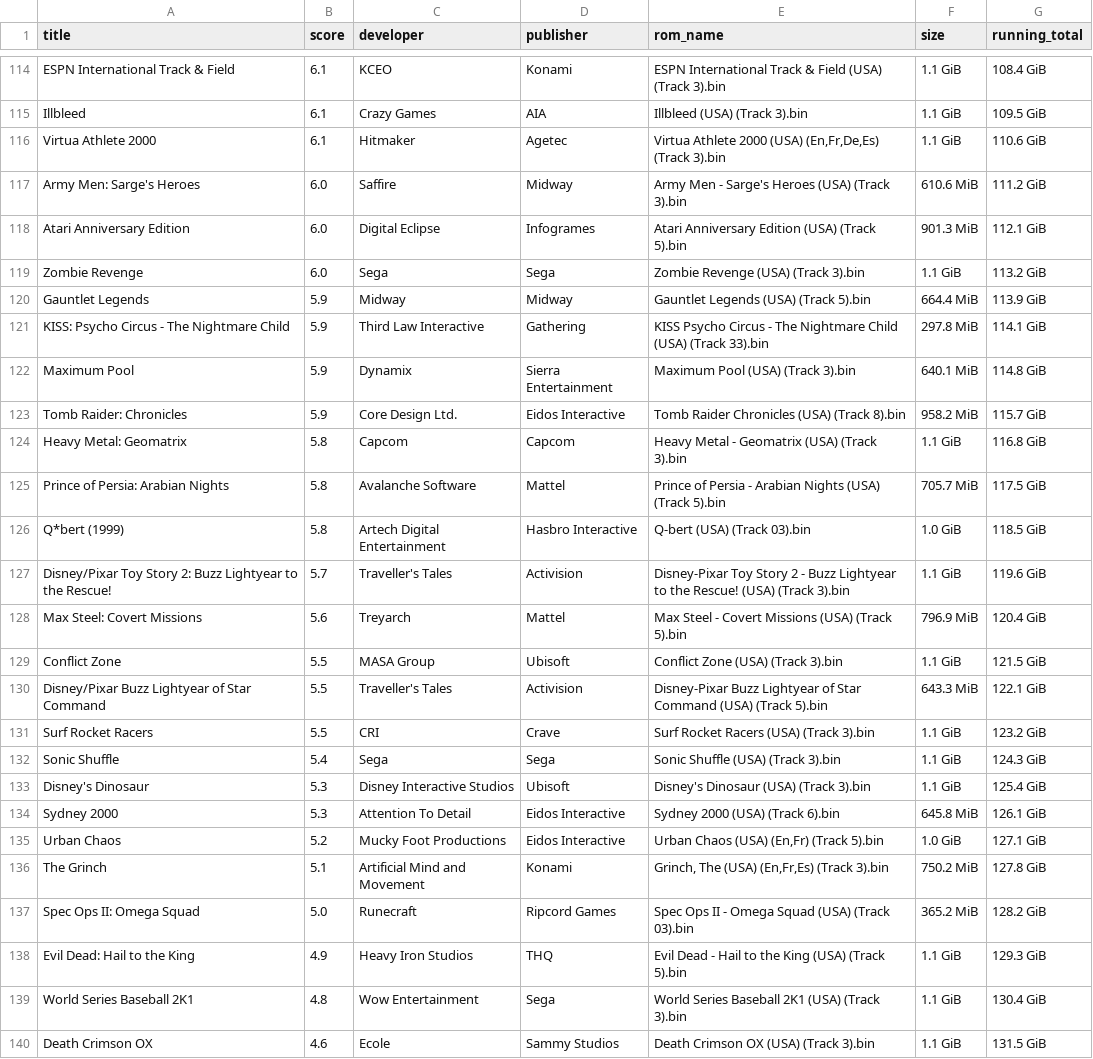
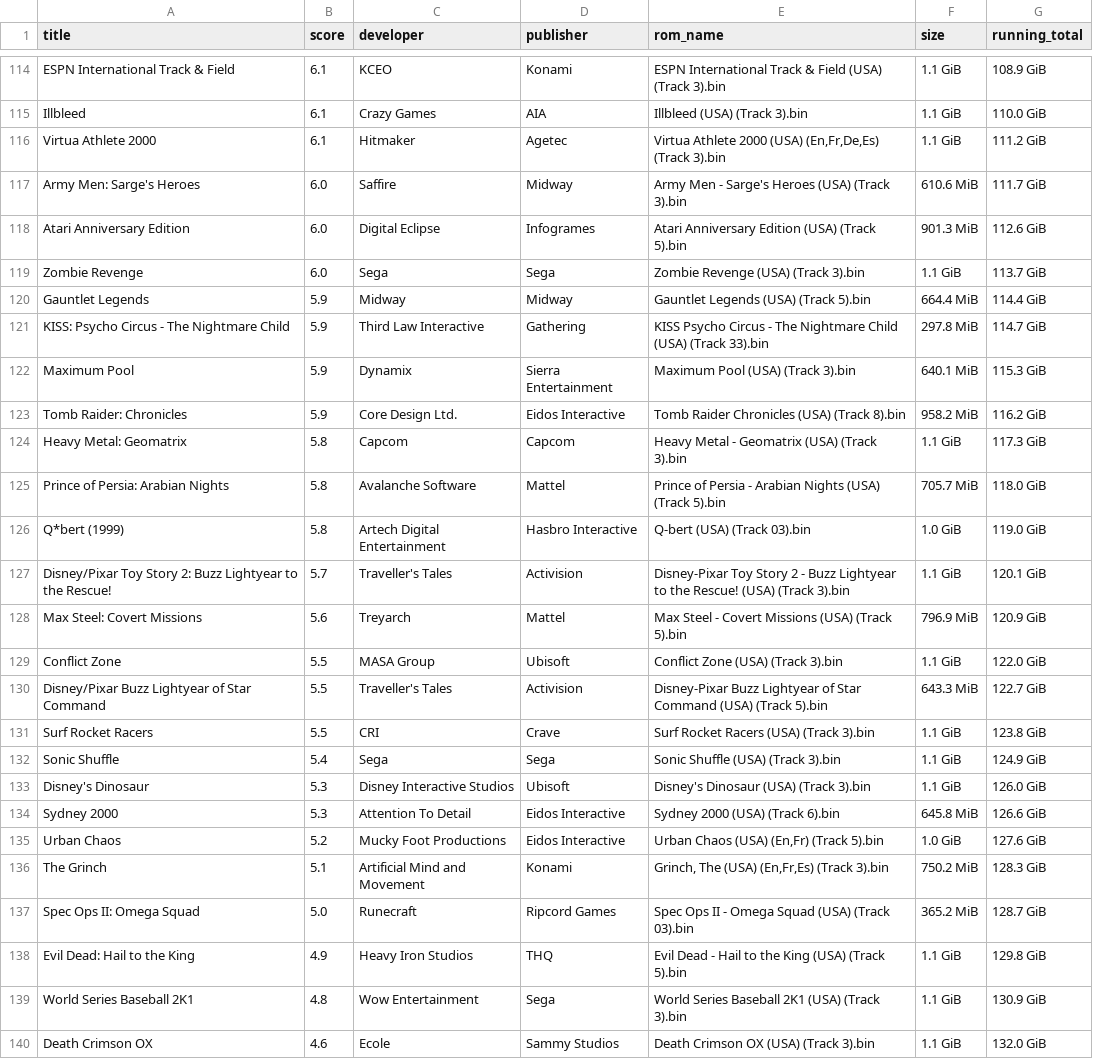
Before and after one commit to claabs/top-games-size, a CSV file: game_lists/all/best_critic_4/Sega - Dreamcast.csv, drawn as a sheet; only a part is shown, gaps mark what is left out; the diff covers the shown part only; the diff names each change by its address in the sheet, - before the commit and + after, or states it on an @@ line.

```diff
--- a/game_lists/all/best_critic_4/Sega - Dreamcast.csv
+++ b/game_lists/all/best_critic_4/Sega - Dreamcast.csv
-G114 (running_total): 108.4 GiB
+G114 (running_total): 108.9 GiB
-G115 (running_total): 109.5 GiB
+G115 (running_total): 110.0 GiB
-G116 (running_total): 110.6 GiB
+G116 (running_total): 111.2 GiB
-G117 (running_total): 111.2 GiB
+G117 (running_total): 111.7 GiB
-G118 (running_total): 112.1 GiB
+G118 (running_total): 112.6 GiB
-G119 (running_total): 113.2 GiB
+G119 (running_total): 113.7 GiB
-G120 (running_total): 113.9 GiB
+G120 (running_total): 114.4 GiB
-G121 (running_total): 114.1 GiB
+G121 (running_total): 114.7 GiB
-G122 (running_total): 114.8 GiB
+G122 (running_total): 115.3 GiB
-G123 (running_total): 115.7 GiB
+G123 (running_total): 116.2 GiB
-G124 (running_total): 116.8 GiB
+G124 (running_total): 117.3 GiB
-G125 (running_total): 117.5 GiB
+G125 (running_total): 118.0 GiB
-G126 (running_total): 118.5 GiB
+G126 (running_total): 119.0 GiB
-G127 (running_total): 119.6 GiB
+G127 (running_total): 120.1 GiB
-G128 (running_total): 120.4 GiB
+G128 (running_total): 120.9 GiB
-G129 (running_total): 121.5 GiB
+G129 (running_total): 122.0 GiB
-G130 (running_total): 122.1 GiB
+G130 (running_total): 122.7 GiB
-G131 (running_total): 123.2 GiB
+G131 (running_total): 123.8 GiB
-G132 (running_total): 124.3 GiB
+G132 (running_total): 124.9 GiB
-G133 (running_total): 125.4 GiB
+G133 (running_total): 126.0 GiB
-G134 (running_total): 126.1 GiB
+G134 (running_total): 126.6 GiB
-G135 (running_total): 127.1 GiB
+G135 (running_total): 127.6 GiB
-G136 (running_total): 127.8 GiB
+G136 (running_total): 128.3 GiB
-G137 (running_total): 128.2 GiB
+G137 (running_total): 128.7 GiB
-G138 (running_total): 129.3 GiB
+G138 (running_total): 129.8 GiB
-G139 (running_total): 130.4 GiB
+G139 (running_total): 130.9 GiB
-G140 (running_total): 131.5 GiB
+G140 (running_total): 132.0 GiB
```
Also changed, not shown: 64 edited cells elsewhere in this file, game_lists/all/best_critic_4/Nintendo - GameCube.csv, game_lists/all/best_critic_4/Nintendo - Wii.csv, 8 other files.
